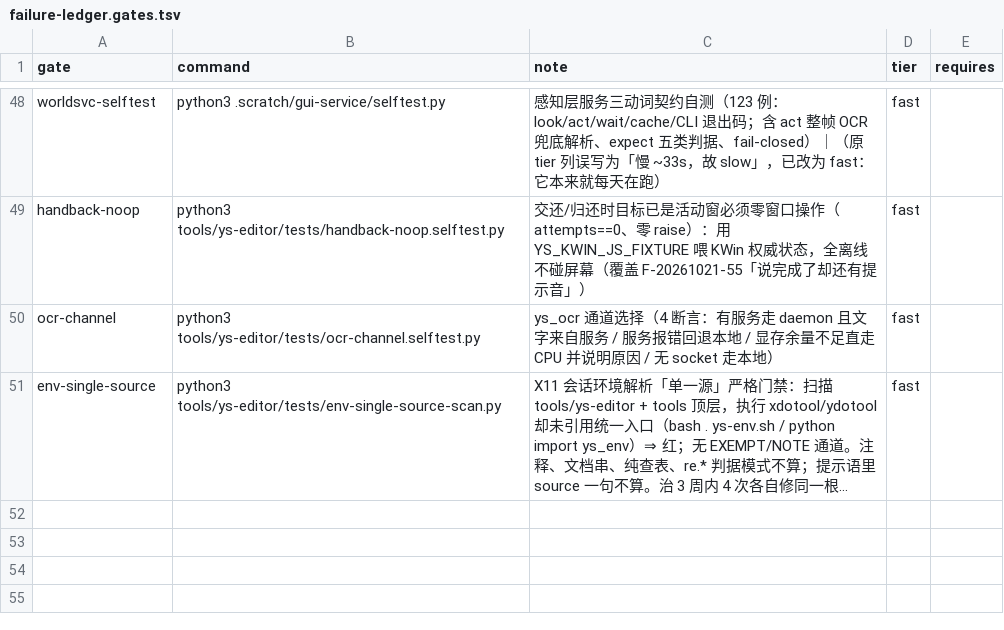
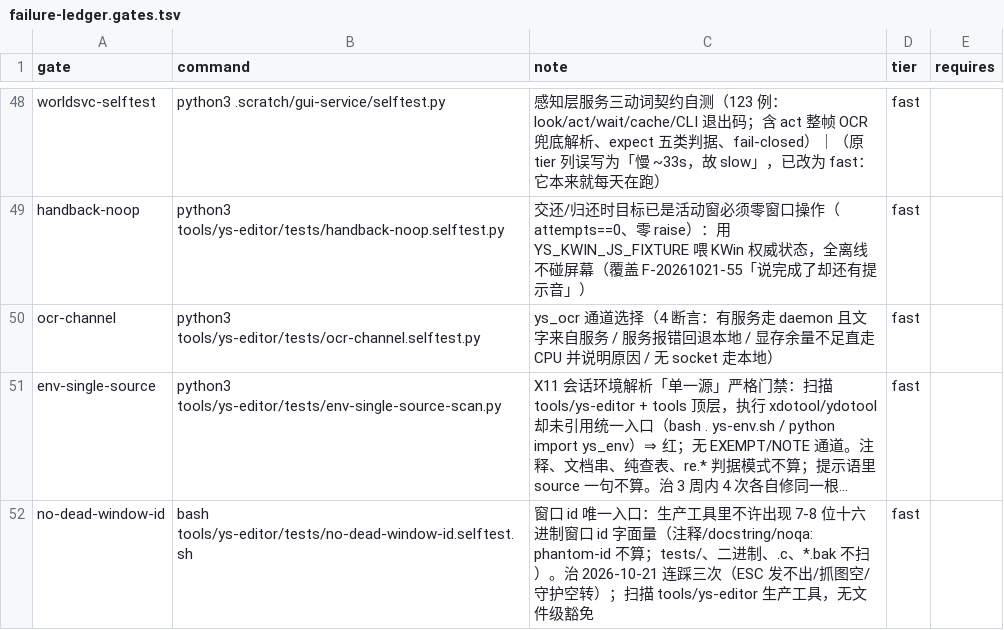
Before and after one commit to TheTouYu/genshin-ts, a TSV file: tools/failure-ledger.gates.tsv, drawn as a sheet; only a part is shown, gaps mark what is left out; long unchanged cells end in …; the diff names each change by its address in the sheet, - before the commit and + after, or states it on an @@ line.

Commit message:
feat(gate): no-dead-window-id 转严格并登记门禁 + F-20261022-76 账目 + 注入用例
此前 tests/no-dead-window-id.selftest.sh 只认 0x01400001、带一个文件级 ALLOW，且不在
gates.tsv ⇒ 从不执行（hits=0 PASS 是装饰）。本轮：
- 判据扩到「任意 7-8 位十六进制窗口 id 字面量」（0x0?[0-9a-f]{6,7}），覆盖
  0x1800001 / 0x03200008 / 0x04000008 / 0x1600001 这一族；
- 删掉 ALLOW：ys-slot-check 的示例 id 改成 <win>；保留逐行 `# noqa: phantom-id`（幽灵窗
  识别/离线夹具，注释里写明理由），不设文件级豁免；
- 不扫二进制（NUL 检测）、.c/.h、*.bak-*、tests/；
- 登记 tools/failure-ledger.gates.tsv（tier=fast），账目 F-20261022-76（class=身份、prevented）；
- 注入用例 tests/inject/no-dead-window-id-neg.sh 两场景：A ys-cover 换回 WIN=${WIN:-0x1800001}、
  B ys-states 换回 return "0x1800001" ⇒ 门禁点名文件:行 报红，trap 还原后 PASS；
  连跑两遍 INJECT-PASS（269/271ms）。
- 账目 F-20261022-75 补一句：ys_lookd.py 的 env 改动已合入但守护未重启，下次重启/换会话生效。
- tools/AGENTS.md 增「窗口 id 只有一处实现（ys_win.py / ys-win-id），禁止写死或回退旧 id」。

读数：NO-DEAD-ID-RESULT hits=0 verdict=PASS；check --fast gates=30 gate_fail=0；
--audit-inject prevented=69 real=69 fake=0。

```diff
--- a/tools/failure-ledger.gates.tsv
+++ b/tools/failure-ledger.gates.tsv
+row 52: no-dead-window-id | bash tools/ys-editor/tests/no-dead-window-id.selftest.sh | 窗口 id 唯一入口：生产工具里不许出现 7-8 位十六进制窗口 id 字面量（注释/docstring/noqa: phantom-id 不算；tests/、二进制、.c、*.bak 不扫）。治 2026-10-21 连踩三次（ESC 发不出/抓图空/守护空转）；扫描 tools/ys-editor 生产工具，无文件级豁免 | fast
```
Also changed, not shown: docs/maintenance/failure-ledger.tsv, 3 other files.
